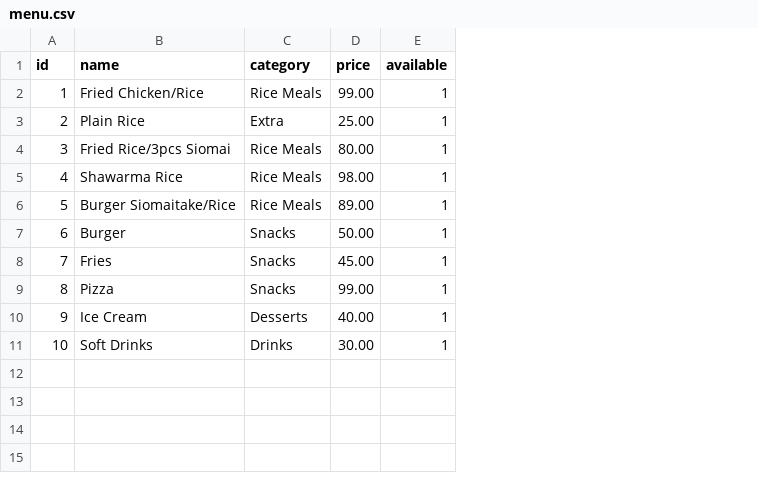
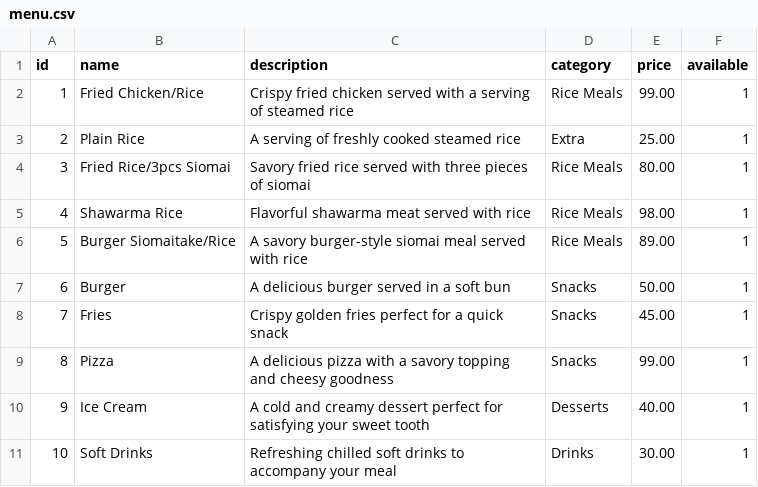
Before and after one commit to Yuan-Hessed-Vasig/food_order_management_test_c, a CSV file: menu.csv, drawn as a sheet; the diff names each change by its address in the sheet, - before the commit and + after, or states it on an @@ line.

```diff
--- a/menu.csv
+++ b/menu.csv
+column C (description), rows 2-11: Crispy fried chicken served with a serving of steamed rice | A serving of freshly cooked steamed rice | Savory fried rice served with three pieces of siomai | Flavorful shawarma meat served with rice | A savory burger-style siomai meal served with rice | A delicious burger served in a soft bun | Crispy golden fries perfect for a quick snack | A delicious pizza with a savory topping and cheesy goodness | A cold and creamy dessert perfect for satisfying your sweet tooth | Refreshing chilled soft drinks to accompany your meal
```
Also changed, not shown: 5 other files.
